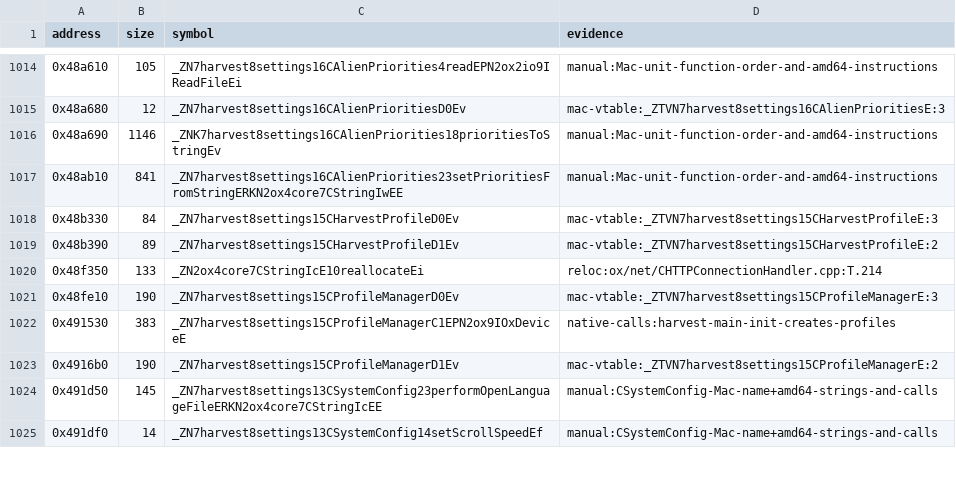
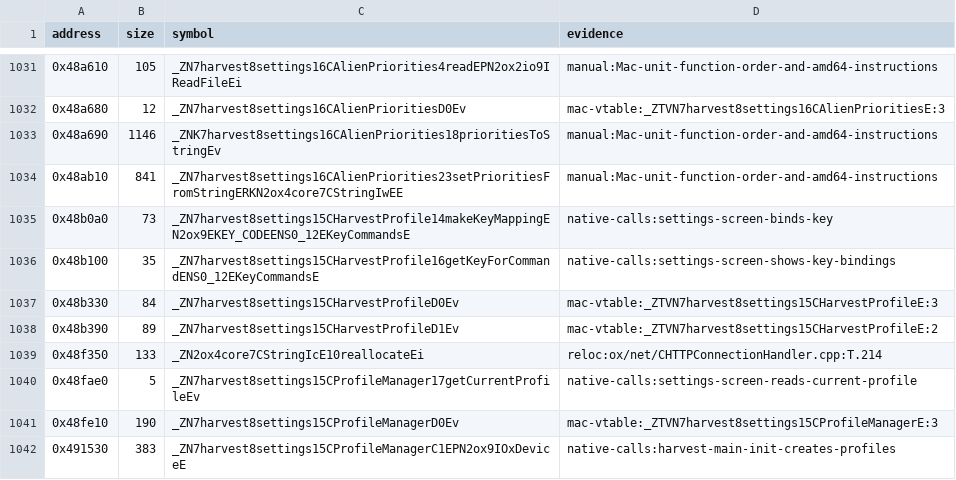
Before and after one commit to banteg/harvest, a TSV file: config/1.18-linux-amd64/symbols.tsv, drawn as a sheet; only a part is shown, gaps mark what is left out; the shorter side is filled out with more unchanged rows; the diff covers the shown part only.

Commit message:
feat(src): recover CSettingsScreen unit

```diff
--- a/config/1.18-linux-amd64/symbols.tsv
+++ b/config/1.18-linux-amd64/symbols.tsv
@@ -1017,2 +1034,4 @@ address	size	symbol	evidence
 0x48ab10	841	_ZN7harvest8settings16CAlienPriorities23setPrioritiesFromStringERKN2ox4core7CStringIwEE	manual:Mac-unit-function-order-and-amd64-instructions
+0x48b0a0	73	_ZN7harvest8settings15CHarvestProfile14makeKeyMappingEN2ox9EKEY_CODEENS0_12EKeyCommandsE	native-calls:settings-screen-binds-key
+0x48b100	35	_ZN7harvest8settings15CHarvestProfile16getKeyForCommandENS0_12EKeyCommandsE	native-calls:settings-screen-shows-key-bindings
 0x48b330	84	_ZN7harvest8settings15CHarvestProfileD0Ev	mac-vtable:_ZTVN7harvest8settings15CHarvestProfileE:3
@@ -1020,2 +1039,3 @@ address	size	symbol	evidence
 0x48f350	133	_ZN2ox4core7CStringIcE10reallocateEi	reloc:ox/net/CHTTPConnectionHandler.cpp:T.214
+0x48fae0	5	_ZN7harvest8settings15CProfileManager17getCurrentProfileEv	native-calls:settings-screen-reads-current-profile
 0x48fe10	190	_ZN7harvest8settings15CProfileManagerD0Ev	mac-vtable:_ZTVN7harvest8settings15CProfileManagerE:3
```
Also changed, not shown: 17 added rows elsewhere in this file, 16 other files.
